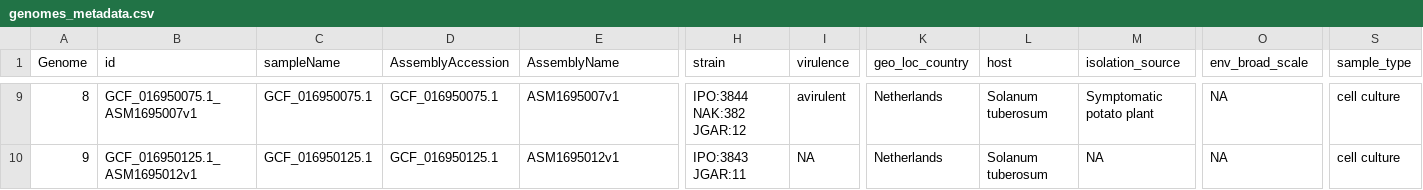
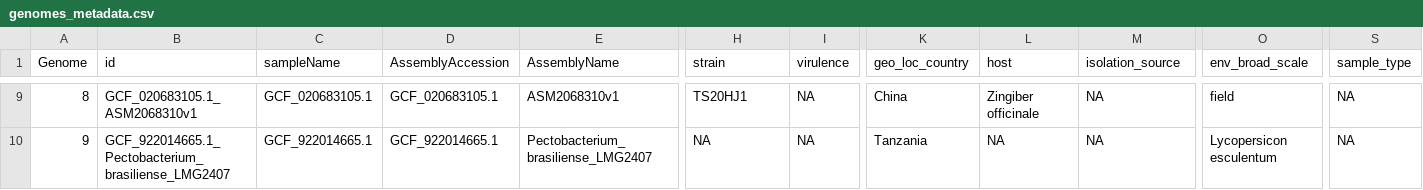
Before and after one commit to lakhanp1/Pectobacterium_pangenome, a CSV file: data/pangenomes/pectobacterium.10g/genomes_metadata.csv, drawn as a sheet; only a part is shown, gaps mark what is left out; the diff covers the shown part only; the diff names each change by its address in the sheet, - before the commit and + after, or states it on an @@ line.

```diff
--- a/data/pangenomes/pectobacterium.10g/genomes_metadata.csv
+++ b/data/pangenomes/pectobacterium.10g/genomes_metadata.csv
-B9 (id): GCF_016950075.1_ASM1695007v1
+B9 (id): GCF_020683105.1_ASM2068310v1
-C9 (sampleName): GCF_016950075.1
+C9 (sampleName): GCF_020683105.1
-D9 (AssemblyAccession): GCF_016950075.1
+D9 (AssemblyAccession): GCF_020683105.1
-E9 (AssemblyName): ASM1695007v1
+E9 (AssemblyName): ASM2068310v1
-H9 (strain): IPO:3844 NAK:382 JGAR:12
+H9 (strain): TS20HJ1
-I9 (virulence): avirulent
+I9 (virulence): NA
-K9 (geo_loc_country): Netherlands
+K9 (geo_loc_country): China
-L9 (host): Solanum tuberosum
+L9 (host): Zingiber officinale
-M9 (isolation_source): Symptomatic potato plant
+M9 (isolation_source): NA
-O9 (env_broad_scale): NA
+O9 (env_broad_scale): field
-S9:S10 (sample_type): cell culture
+S9:S10 (sample_type): NA
-B10 (id): GCF_016950125.1_ASM1695012v1
+B10 (id): GCF_922014665.1_Pectobacterium_brasiliense_LMG2407
-C10 (sampleName): GCF_016950125.1
+C10 (sampleName): GCF_922014665.1
-D10 (AssemblyAccession): GCF_016950125.1
+D10 (AssemblyAccession): GCF_922014665.1
-E10 (AssemblyName): ASM1695012v1
+E10 (AssemblyName): Pectobacterium_brasiliense_LMG2407
-H10 (strain): IPO:3843 JGAR:11
+H10 (strain): NA
-K10 (geo_loc_country): Netherlands
+K10 (geo_loc_country): Tanzania
-L10 (host): Solanum tuberosum
+L10 (host): NA
-O10 (env_broad_scale): NA
+O10 (env_broad_scale): Lycopersicon esculentum
```
Also changed, not shown: 77 edited cells elsewhere in this file, 3 other files.
